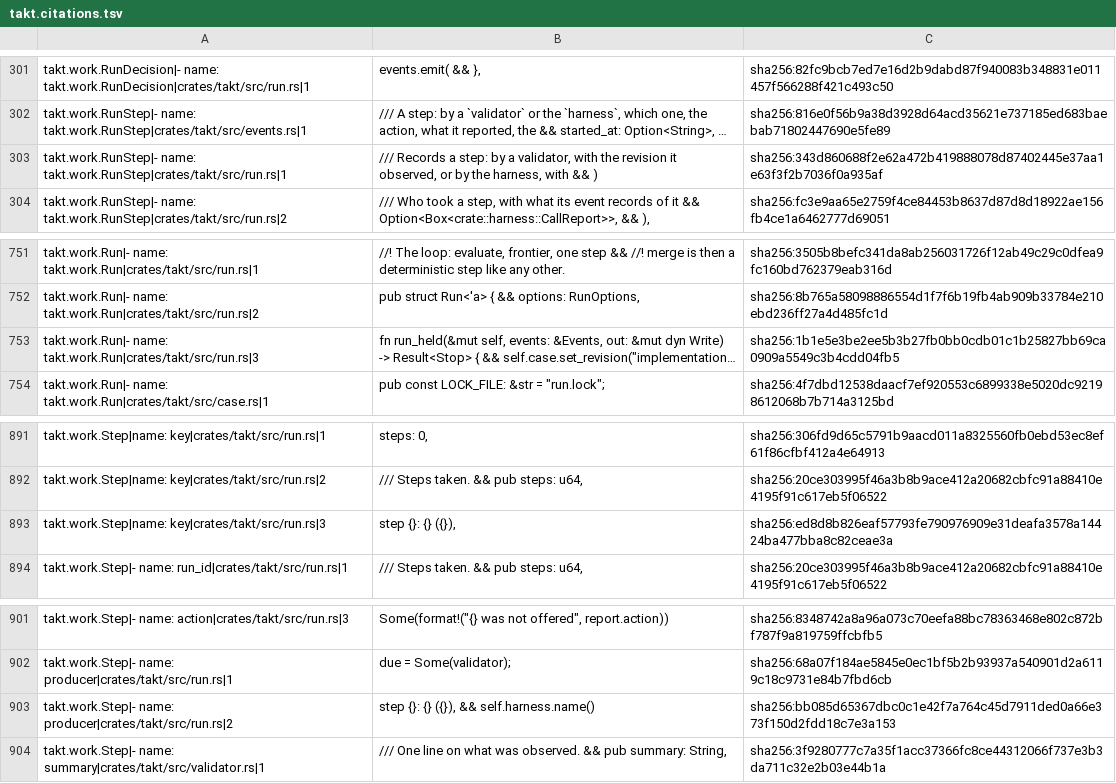
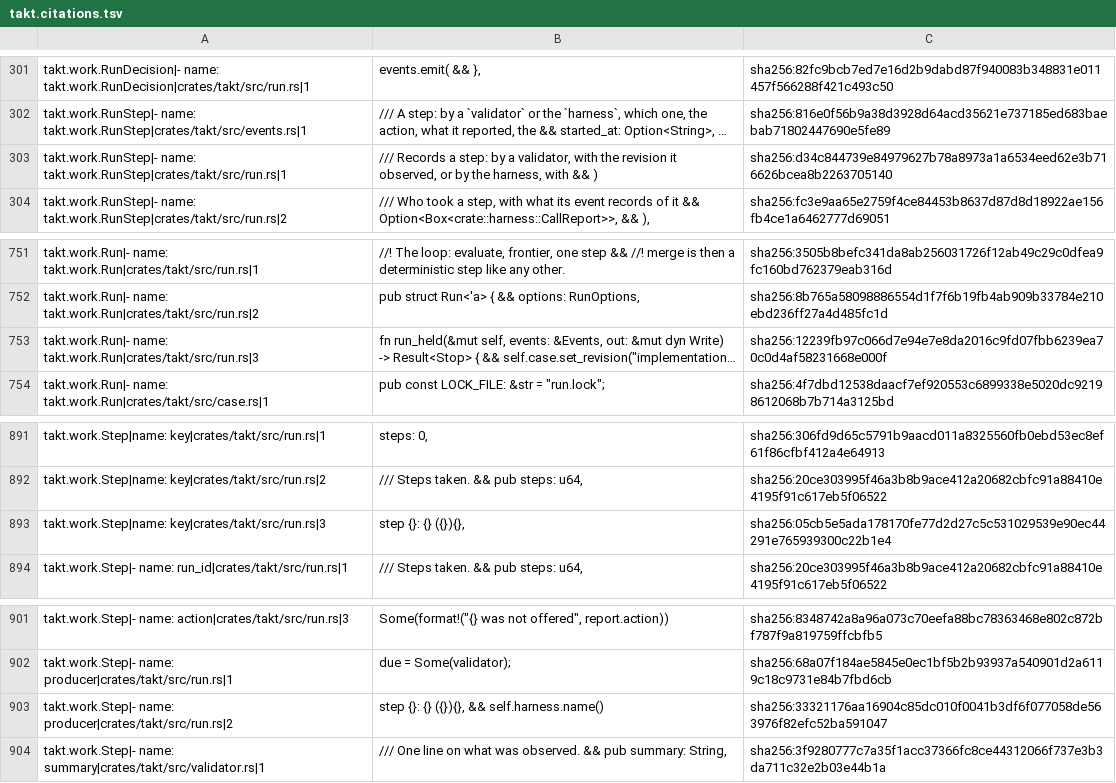
Before and after one commit to beyond10x/takt, a TSV file: ess/domains/takt.citations.tsv, drawn as a sheet; only a part is shown, gaps mark what is left out; long unchanged cells end in …; the diff covers the shown part only; the diff names each change by its address in the sheet, - before the commit and + after, or states it on an @@ line.

```diff
--- a/ess/domains/takt.citations.tsv
+++ b/ess/domains/takt.citations.tsv
-C303: sha256:343d860688f2e62a472b419888078d87402445e37aa1e63f3f2b7036f0a935af
+C303: sha256:d34c844739e84979627b78a8973a1a6534eed62e3b716626bcea8b2263705140
-C753: sha256:1b1e5e3be2ee5b3b27fb0bb0cdb01c1b25827bb69ca0909a5549c3b4cdd04fb5
+C753: sha256:12239fb97c066d7e94e7e8da2016c9fd07fbb6239ea70c0d4af58231668e000f
-B893: step {}: {} ({}),
+B893: step {}: {} ({}){},
-C893: sha256:ed8d8b826eaf57793fe790976909e31deafa3578a14424ba477bba8c82ceae3a
+C893: sha256:05cb5e5ada178170fe77d2d27c5c531029539e90ec44291e765939300c22b1e4
-B903: step {}: {} ({}), && self.harness.name()
+B903: step {}: {} ({}){}, && self.harness.name()
-C903: sha256:bb085d65367dbc0c1e42f7a764c45d7911ded0a66e373f150d2fdd18c7e3a153
+C903: sha256:33321176aa16904c85dc010f0041b3df6f077058de563976f82efc52ba591047
```
Also changed, not shown: 12 edited cells elsewhere in this file, 1 other file.
